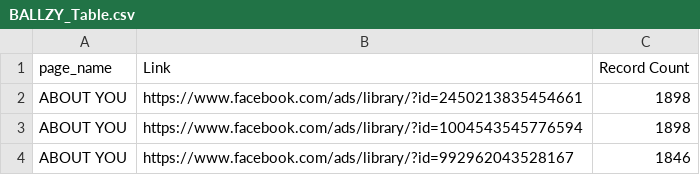
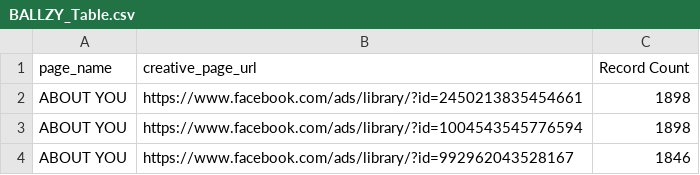
Before and after one commit to tanelneemoja/competitors_images, a CSV file: BALLZY_Table.csv, drawn as a sheet; only a part is shown.

Commit message:
Update BALLZY_Table.csv

```diff
--- a/BALLZY_Table.csv
+++ b/BALLZY_Table.csv
@@ -1,2 +1,2 @@
-page_name,Link,Record Count
+page_name,creative_page_url,Record Count
 ABOUT YOU,https://www.facebook.com/ads/library/?id=2450213835454661,1898
```
